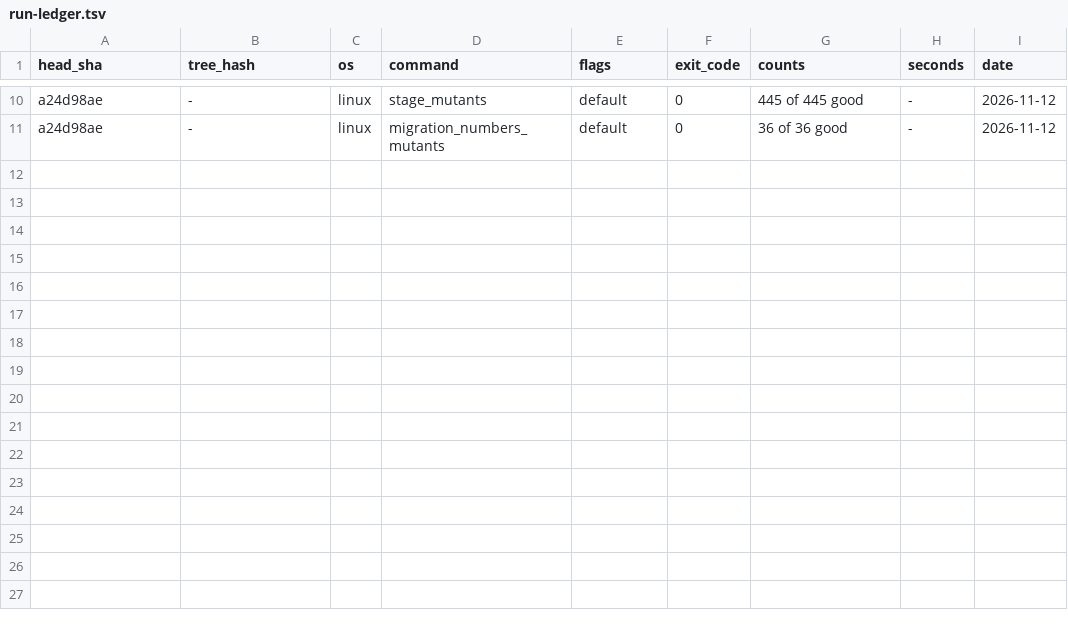
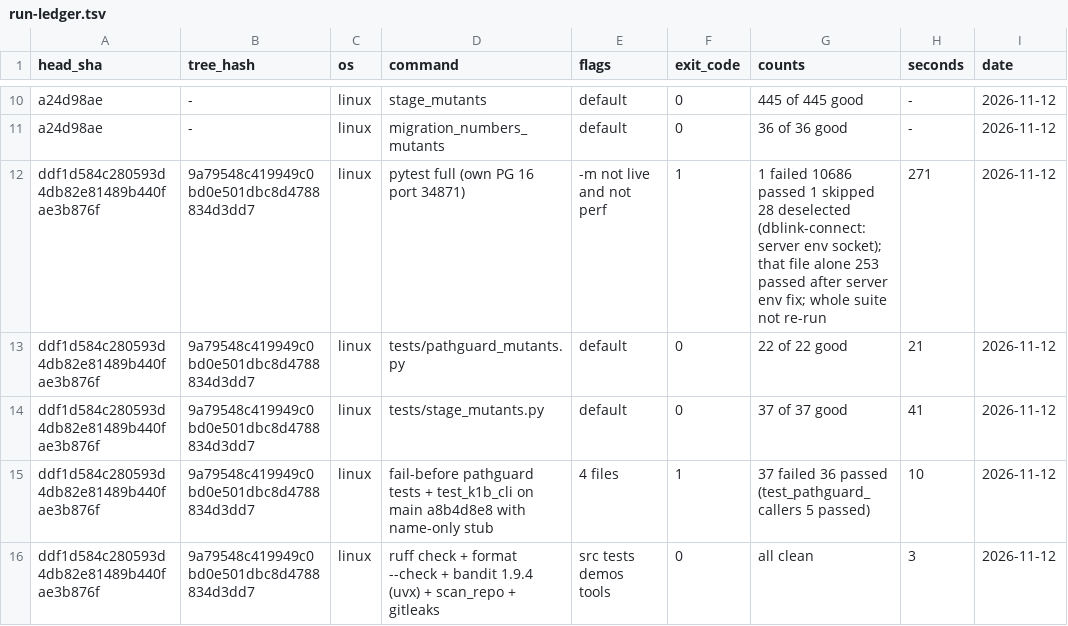
Before and after one commit to hadavin-dx/hadavin-sdk, a TSV file: handover/core/run-ledger.tsv, drawn as a sheet; only a part is shown, gaps mark what is left out.

```diff
--- a/handover/core/run-ledger.tsv
+++ b/handover/core/run-ledger.tsv
@@ -11 +11,6 @@ a24d98ae	-	linux	stage_mutants	default	0	445 of 445 good	-	2026-11-12
 a24d98ae	-	linux	migration_numbers_mutants	default	0	36 of 36 good	-	2026-11-12
+ddf1d584c280593d4db82e81489b440fae3b876f	9a79548c419949c0bd0e501dbc8d4788834d3dd7	linux	pytest full (own PG 16 port 34871)	-m not live and not perf	1	1 failed 10686 passed 1 skipped 28 deselected (dblink-connect: server env socket); that file alone 253 passed after server env fix; whole suite not re-run	271	2026-11-12
+ddf1d584c280593d4db82e81489b440fae3b876f	9a79548c419949c0bd0e501dbc8d4788834d3dd7	linux	tests/pathguard_mutants.py	default	0	22 of 22 good	21	2026-11-12
+ddf1d584c280593d4db82e81489b440fae3b876f	9a79548c419949c0bd0e501dbc8d4788834d3dd7	linux	tests/stage_mutants.py	default	0	37 of 37 good	41	2026-11-12
+ddf1d584c280593d4db82e81489b440fae3b876f	9a79548c419949c0bd0e501dbc8d4788834d3dd7	linux	fail-before pathguard tests + test_k1b_cli on main a8b4d8e8 with name-only stub	4 files	1	37 failed 36 passed (test_pathguard_callers 5 passed)	10	2026-11-12
+ddf1d584c280593d4db82e81489b440fae3b876f	9a79548c419949c0bd0e501dbc8d4788834d3dd7	linux	ruff check + format --check + bandit 1.9.4 (uvx) + scan_repo + gitleaks	src tests demos tools	0	all clean	3	2026-11-12
```
Also changed, not shown: 1 other file.
